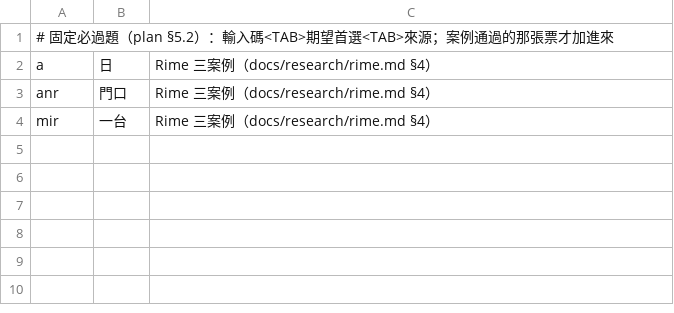
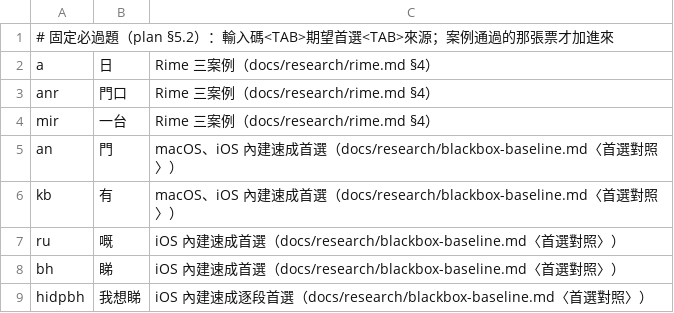
Before and after one commit to 1morr/QIM, a TSV file: bench/fixed.tsv, drawn as a sheet; the diff names each change by its address in the sheet, - before the commit and + after, or states it on an @@ line.

Commit message:
docs(research): record black-box baseline of apple sucheng ime
Tickets 10, 12, 15 and 24 need observed competitor behaviour, not
guesses, before choosing punctuation, ranking and english rules.
Only first choices that both apple imes agree on, or that follow the
ios cantonese order, go into fixed.tsv, and only those qim passes.

```diff
--- a/bench/fixed.tsv
+++ b/bench/fixed.tsv
+row 5: an | 門 | macOS、iOS 內建速成首選（docs/research/blackbox-baseline.md〈首選對照〉）
+row 6: kb | 有 | macOS、iOS 內建速成首選（docs/research/blackbox-baseline.md〈首選對照〉）
+row 7: ru | 嘅 | iOS 內建速成首選（docs/research/blackbox-baseline.md〈首選對照〉）
+row 8: bh | 睇 | iOS 內建速成首選（docs/research/blackbox-baseline.md〈首選對照〉）
+row 9: hidpbh | 我想睇 | iOS 內建速成逐段首選（docs/research/blackbox-baseline.md〈首選對照〉）
```
Also changed, not shown: 55 other files.
